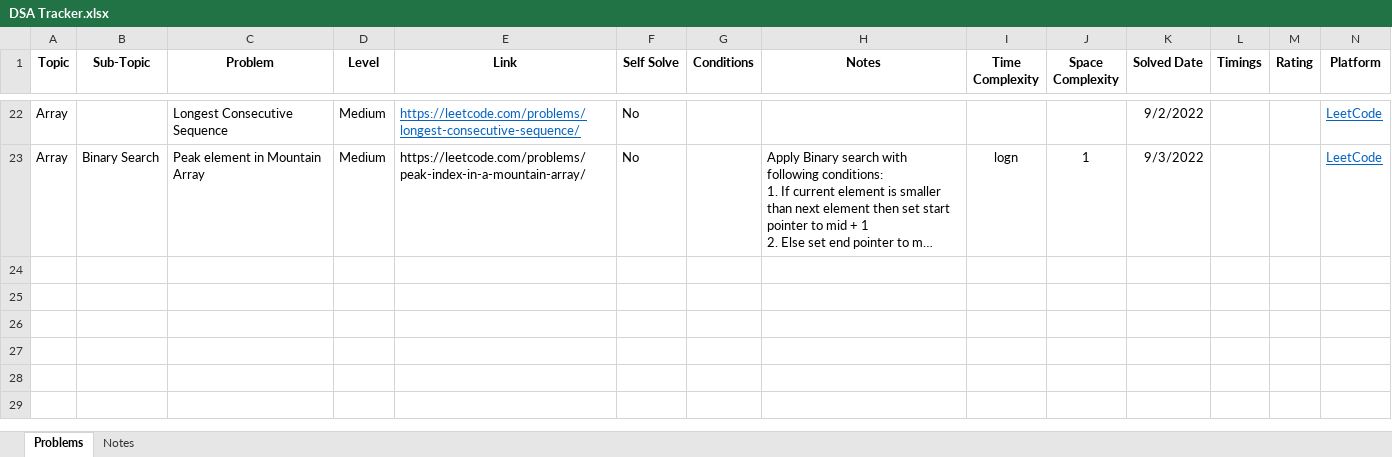
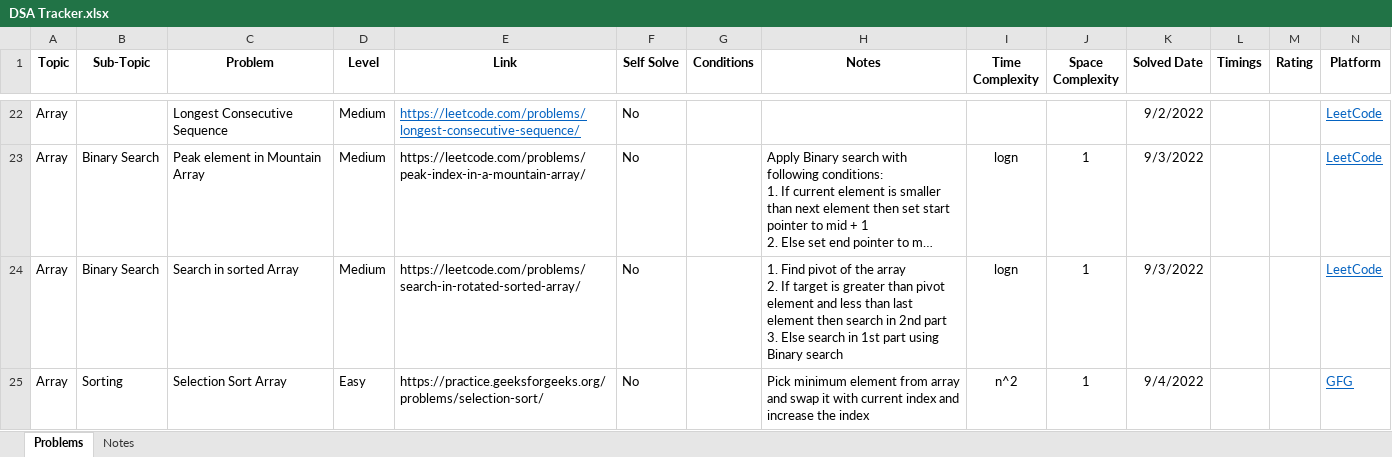
Before and after one commit to divyeshio/Learning-DSA, an Excel workbook: DSA Tracker.xlsx, sheet Problems, drawn as a sheet; only a part is shown, gaps mark what is left out; long unchanged cells end in …; values as stored, in another font and other column widths than the file's, no borders; conditional formats not drawn; ↵ is a line break in a cell; the diff names each change by its address in the sheet, - before the commit and + after, or states it on an @@ line.

Commit message:
Update tracker sheet

```diff
--- a/DSA Tracker.xlsx (sheet Problems)
+++ b/DSA Tracker.xlsx (sheet Problems)
+row 24: Array | Binary Search | Search in sorted Array | Medium | https://leetcode.com/problems/search-in-rotated-sorted-array/ | No |  | 1. Find pivot of the array ↵ 2. If target is greater than pivot element and less than last element then search in 2nd part ↵ 3. Else search in 1st part using Binary search | logn | 1 | 9/3/2022 |  |  | LeetCode
+row 25: Array | Sorting | Selection Sort Array | Easy | https://practice.geeksforgeeks.org/problems/selection-sort/ | No |  | Pick minimum element from array and swap it with current index and increase the index | n^2 | 1 | 9/4/2022 |  |  | GFG
```
